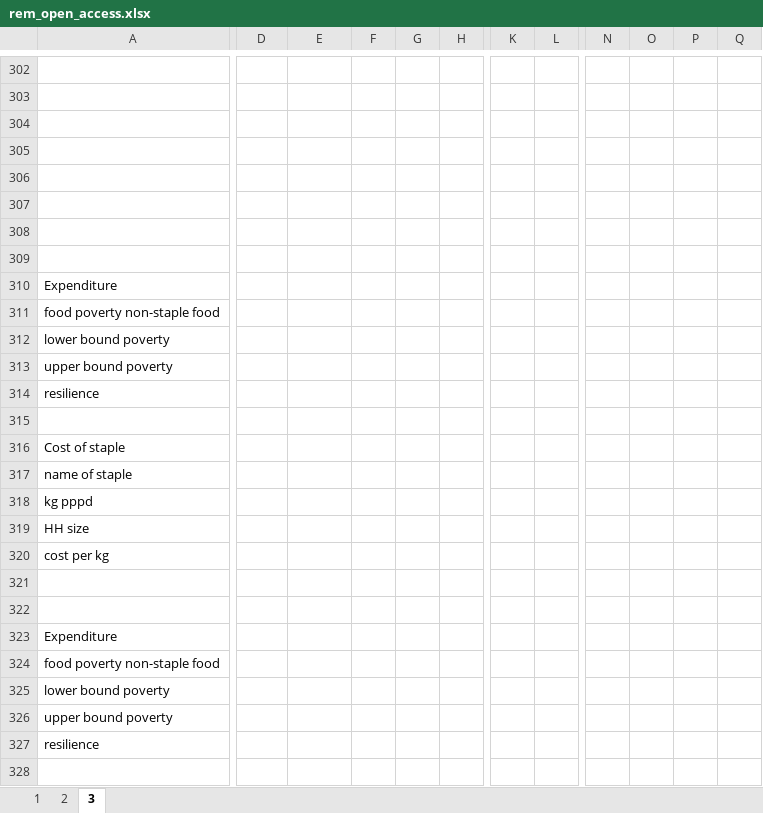
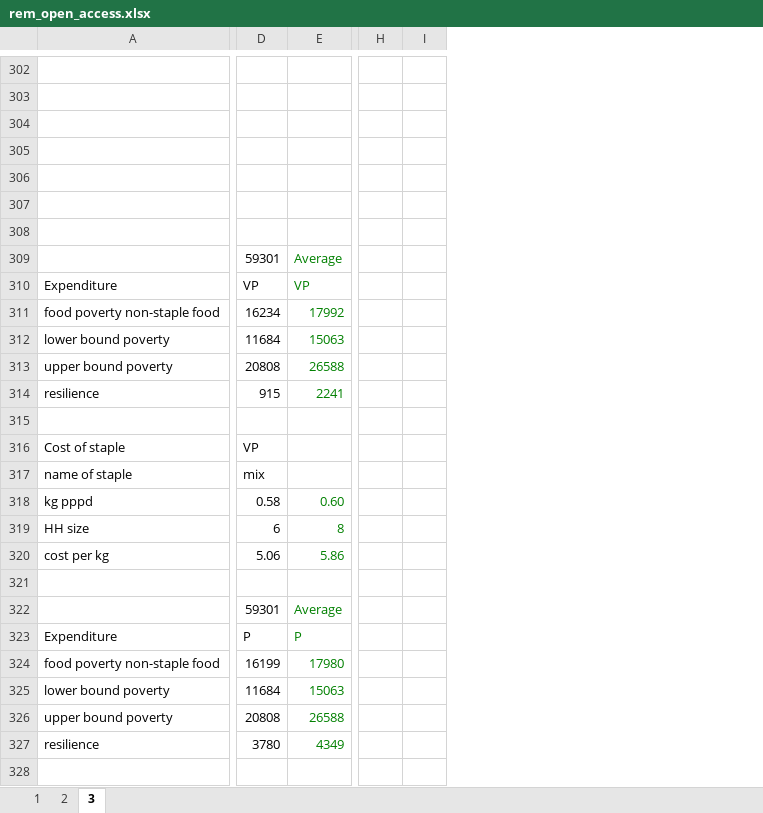
Before and after one commit to chezearth-personal/HEA-Analysis-ZA-2016, an Excel workbook: extra_baselines/rem_open_access.xlsx, sheet 3, drawn as a sheet; only a part is shown, gaps mark what is left out; values as stored, in another font and other column widths than the file's, no borders; removed rows and columns are numbered as before the commit, all else as after; the diff covers the shown part only; the diff names each change by its address in the sheet, - before the commit and + after, or states it on an @@ line.

```diff
--- a/extra_baselines/rem_open_access.xlsx (sheet 3)
+++ b/extra_baselines/rem_open_access.xlsx (sheet 3)
-column F, empty
-column G, empty
-column H, empty
-column K, empty
-column L, empty
-column N, empty
-column O, empty
-column P, empty
-column Q, empty
+column H, empty
+column I, empty
-D309: (empty)
+D309: 59301
-E309: (empty)
+E309: Average
-D310: (empty)
+D310: VP
-E310: (empty)
+E310: VP
-D311: (empty)
+D311: 16234
-E311: (empty)
+E311: 17992
-D312: (empty)
+D312: 11684
-E312: (empty)
+E312: 15063
-D313: (empty)
+D313: 20808
-E313: (empty)
+E313: 26588
-D314: (empty)
+D314: 915
-E314: (empty)
+E314: 2241
-D316: (empty)
+D316: VP
-D317: (empty)
+D317: mix
-D318: (empty)
+D318: 0.58
-E318: (empty)
+E318: 0.60
-D319: (empty)
+D319: 6
-E319: (empty)
+E319: 8
-D320: (empty)
+D320: 5.06
-E320: (empty)
+E320: 5.86
-D322: (empty)
+D322: 59301
-E322: (empty)
+E322: Average
-D323: (empty)
+D323: P
-E323: (empty)
+E323: P
-D324: (empty)
+D324: 16199
-E324: (empty)
+E324: 17980
-D325: (empty)
+D325: 11684
-E325: (empty)
+E325: 15063
-D326: (empty)
+D326: 20808
-E326: (empty)
+E326: 26588
-D327: (empty)
+D327: 3780
-E327: (empty)
+E327: 4349
```
Also changed, not shown: 1 removed column, 282 edited cells and merged cells elsewhere in this sheet, sheet 1, sheet 2, formulas that keep their value.
